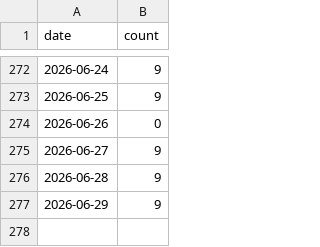
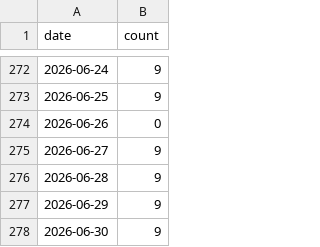
Before and after one commit to gccloudone/artifacts-artefacts, a CSV file: stats/usage.csv, drawn as a sheet; only a part is shown, gaps mark what is left out.

```diff
--- a/stats/usage.csv
+++ b/stats/usage.csv
@@ -277 +277,2 @@ date,count
 2026-06-29,9
+2026-06-30,9
```
Also changed, not shown: 1 other file.
